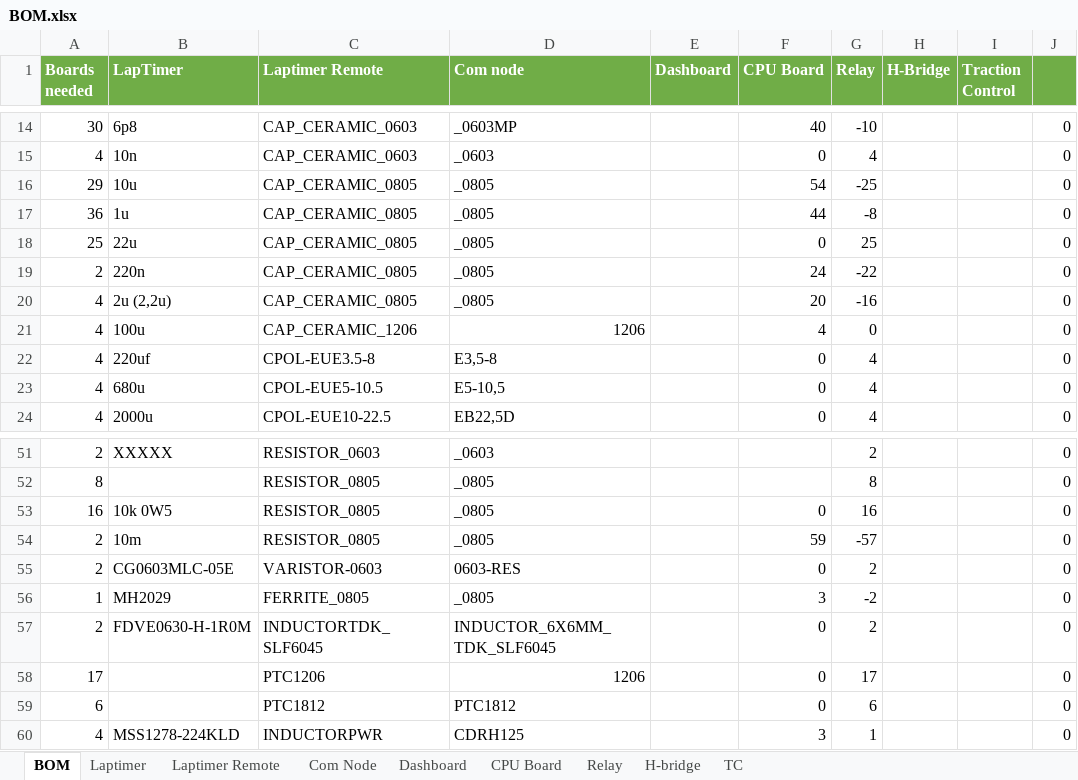
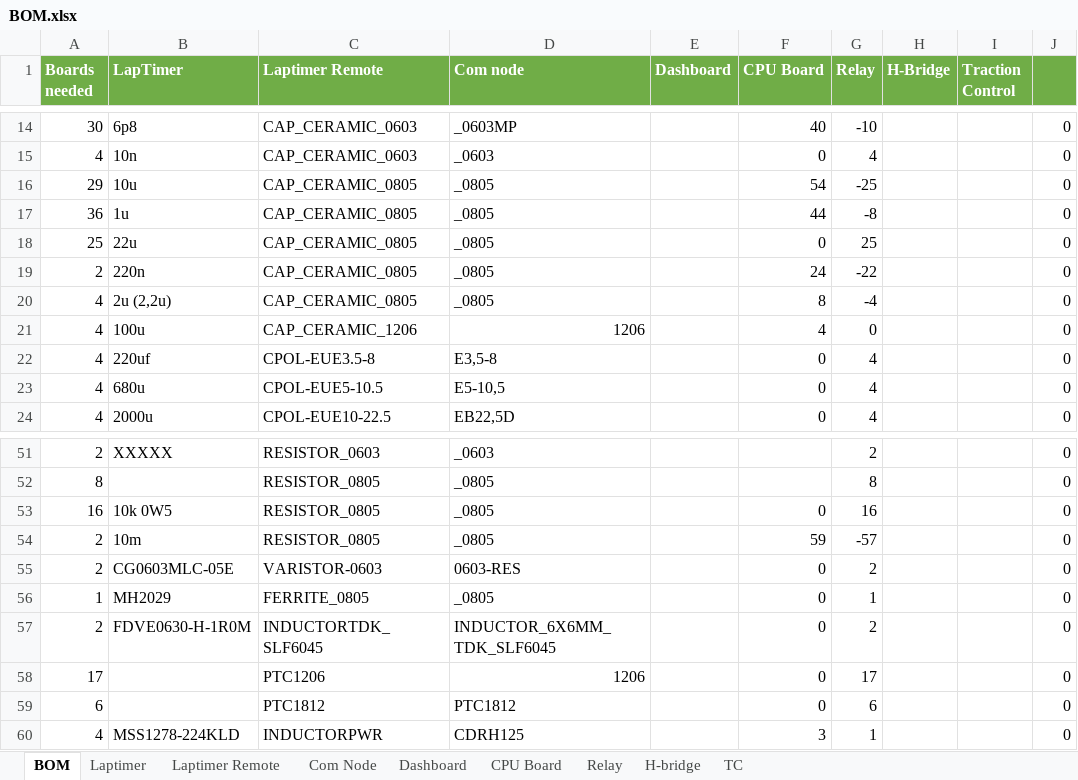
Before and after one commit to UnicornRaceEngineering/g5-pcb, an Excel workbook: BOM.xlsx, sheet BOM, drawn as a sheet; only a part is shown, gaps mark what is left out; values as stored, in another font and other column widths than the file's, no borders; conditional formats not drawn; the diff names each change by its address in the sheet, - before the commit and + after, or states it on an @@ line.

Commit message:
Numbers

```diff
--- a/BOM.xlsx (sheet BOM)
+++ b/BOM.xlsx (sheet BOM)
-F20 (CPU Board): 20
+F20 (CPU Board): 8
-G20 (Relay): -16
+G20 (Relay): -4
-F56 (CPU Board): 3
+F56 (CPU Board): 0
-G56 (Relay): -2
+G56 (Relay): 1
```
